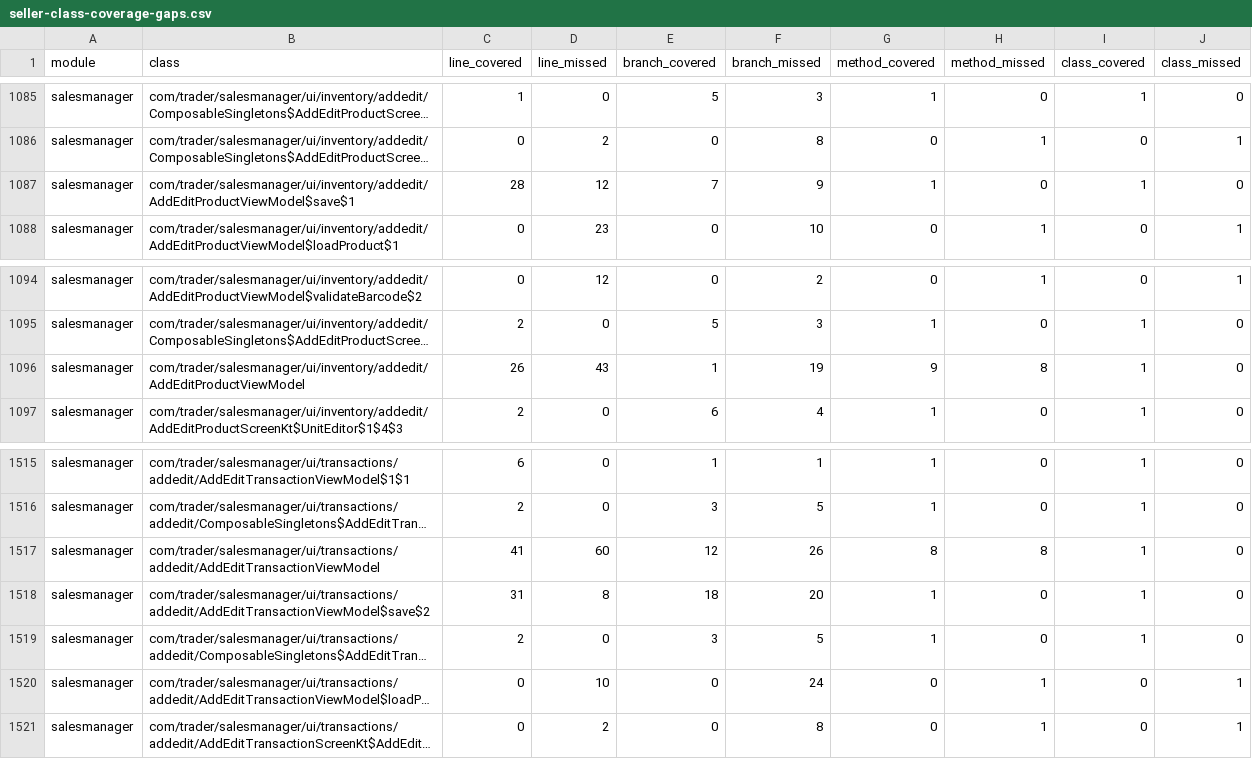
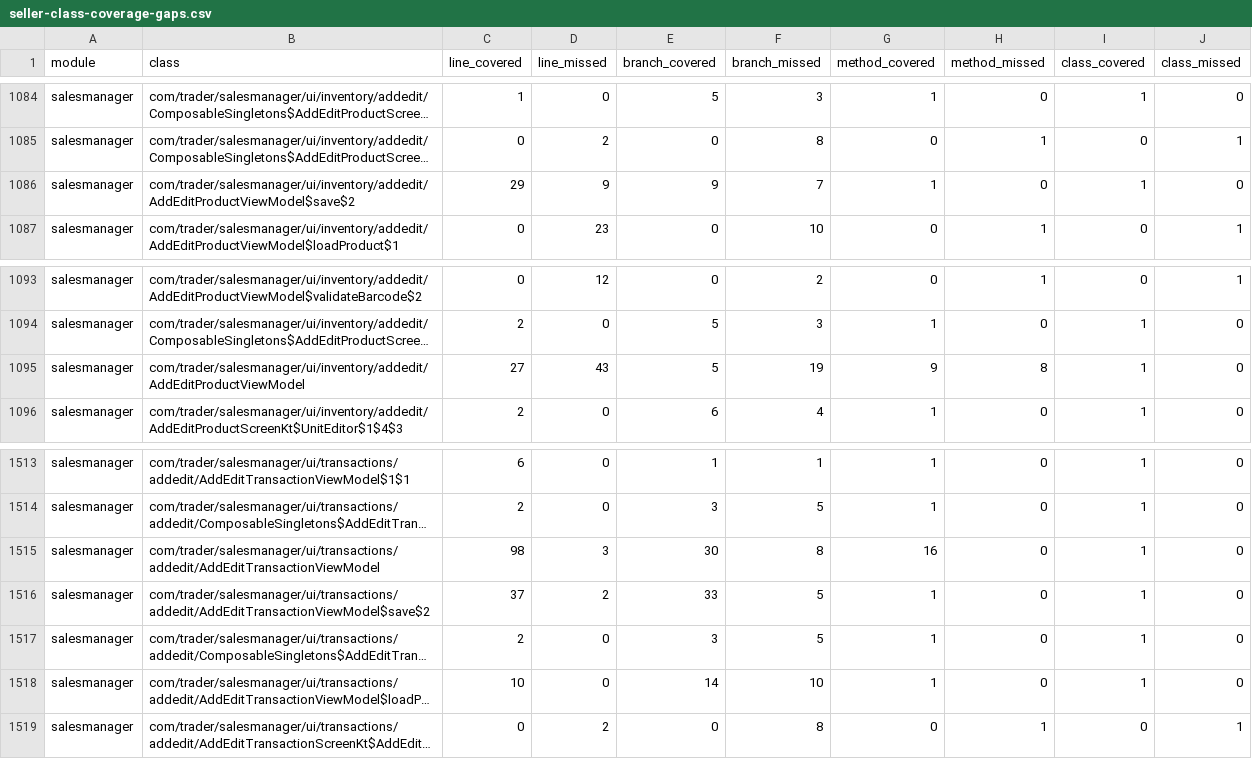
Before and after one commit to mohammedakkad/SalesManager, a CSV file: docs/qa/seller-class-coverage-gaps.csv, drawn as a sheet; only a part is shown, gaps mark what is left out; long unchanged cells end in …; addresses are those after the commit; the diff covers the shown part only; the diff names each change by its address in the sheet, - before the commit and + after, or states it on an @@ line.

```diff
--- a/docs/qa/seller-class-coverage-gaps.csv
+++ b/docs/qa/seller-class-coverage-gaps.csv
-B1086 (class): com/trader/salesmanager/ui/inventory/addedit/AddEditProductViewModel$save$1
+B1086 (class): com/trader/salesmanager/ui/inventory/addedit/AddEditProductViewModel$save$2
-C1086 (line_covered): 28
+C1086 (line_covered): 29
-D1086 (line_missed): 12
+D1086 (line_missed): 9
-E1086 (branch_covered): 7
+E1086 (branch_covered): 9
-F1086 (branch_missed): 9
+F1086 (branch_missed): 7
-C1095 (line_covered): 26
+C1095 (line_covered): 27
-E1095 (branch_covered): 1
+E1095 (branch_covered): 5
-C1515 (line_covered): 41
+C1515 (line_covered): 98
-D1515 (line_missed): 60
+D1515 (line_missed): 3
-E1515 (branch_covered): 12
+E1515 (branch_covered): 30
-F1515 (branch_missed): 26
+F1515 (branch_missed): 8
-G1515 (method_covered): 8
+G1515 (method_covered): 16
-H1515 (method_missed): 8
+H1515 (method_missed): 0
-C1516 (line_covered): 31
+C1516 (line_covered): 37
-D1516 (line_missed): 8
+D1516 (line_missed): 2
-E1516 (branch_covered): 18
+E1516 (branch_covered): 33
-F1516 (branch_missed): 20
+F1516 (branch_missed): 5
-C1518 (line_covered): 0
+C1518 (line_covered): 10
-D1518 (line_missed): 10
+D1518 (line_missed): 0
-E1518 (branch_covered): 0
+E1518 (branch_covered): 14
-F1518 (branch_missed): 24
+F1518 (branch_missed): 10
-G1518 (method_covered): 0
+G1518 (method_covered): 1
-H1518 (method_missed): 1
+H1518 (method_missed): 0
-I1518 (class_covered): 0
+I1518 (class_covered): 1
-J1518 (class_missed): 1
+J1518 (class_missed): 0
```
Also changed, not shown: 2 removed rows and 32 edited cells elsewhere in this file, docs/qa/remaining-test-plan.csv, docs/qa/seller-coverage-gaps.csv, 48 other files.
